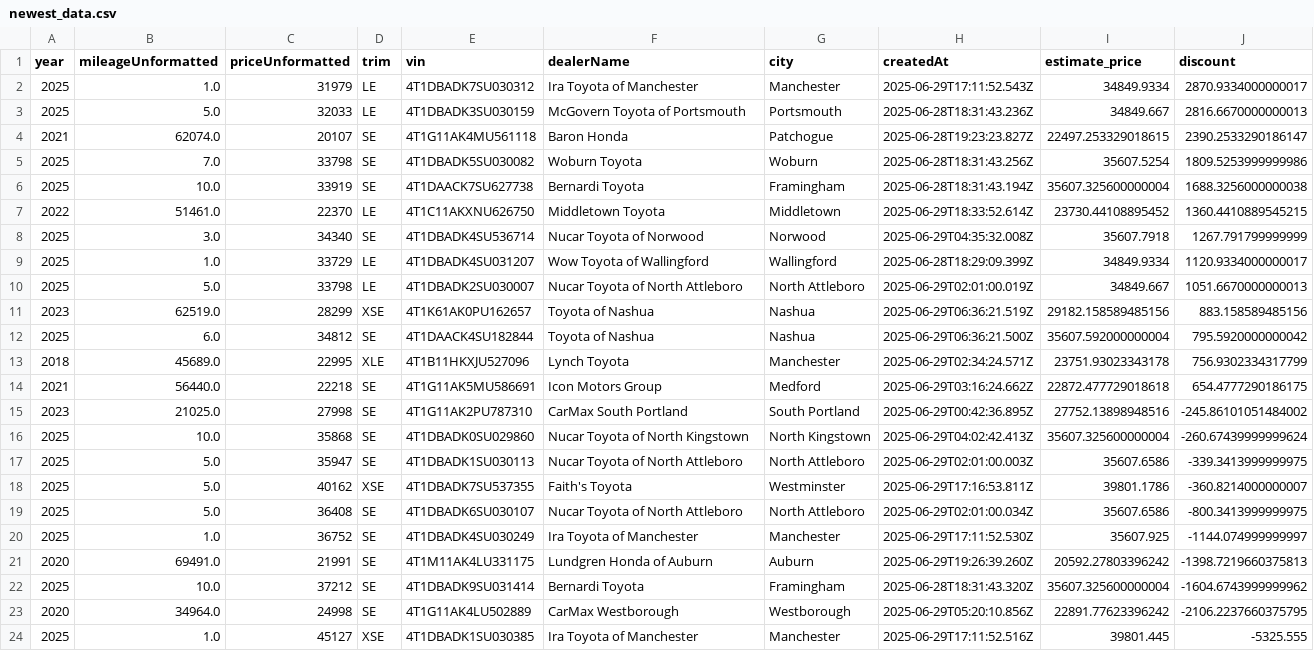
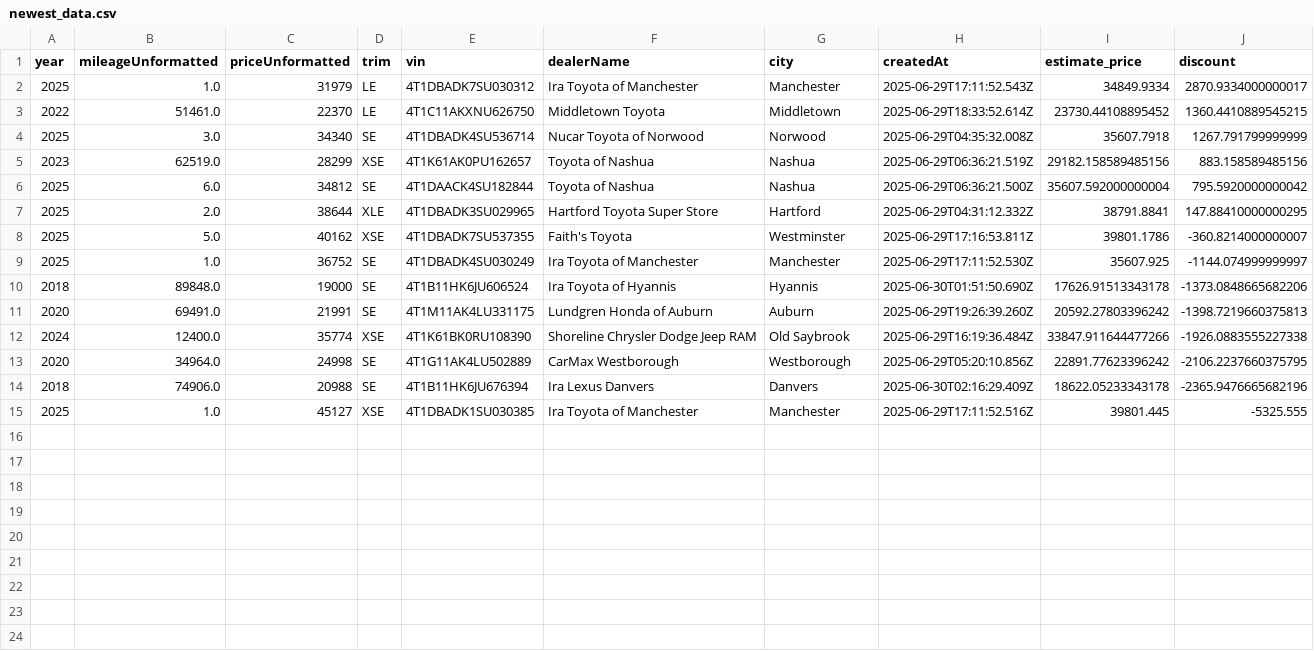
Before and after one commit to MMel099/UsedCarPricer, a CSV file: data/newest_data.csv, drawn as a sheet.

```diff
--- a/data/newest_data.csv
+++ b/data/newest_data.csv
@@ -2,23 +2,14 @@ year,mileageUnformatted,priceUnformatted,trim,vin,dealerName,city,createdAt,esti
 2025,1.0,31979,LE,4T1DBADK7SU030312,Ira Toyota of Manchester,Manchester,2025-06-29T17:11:52.543Z,34849.9334,2870.9334000000017
-2025,5.0,32033,LE,4T1DBADK3SU030159,McGovern Toyota of Portsmouth,Portsmouth,2025-06-28T18:31:43.236Z,34849.667,2816.6670000000013
-2021,62074.0,20107,SE,4T1G11AK4MU561118,Baron Honda,Patchogue,2025-06-28T19:23:23.827Z,22497.253329018615,2390.2533290186147
-2025,7.0,33798,SE,4T1DBADK5SU030082,Woburn Toyota,Woburn,2025-06-28T18:31:43.256Z,35607.5254,1809.5253999999986
-2025,10.0,33919,SE,4T1DAACK7SU627738,Bernardi Toyota,Framingham,2025-06-28T18:31:43.194Z,35607.325600000004,1688.3256000000038
 2022,51461.0,22370,LE,4T1C11AKXNU626750,Middletown Toyota,Middletown,2025-06-29T18:33:52.614Z,23730.44108895452,1360.4410889545215
 2025,3.0,34340,SE,4T1DBADK4SU536714,Nucar Toyota of Norwood,Norwood,2025-06-29T04:35:32.008Z,35607.7918,1267.791799999999
-2025,1.0,33729,LE,4T1DBADK4SU031207,Wow Toyota of Wallingford,Wallingford,2025-06-28T18:29:09.399Z,34849.9334,1120.9334000000017
-2025,5.0,33798,LE,4T1DBADK2SU030007,Nucar Toyota of North Attleboro,North Attleboro,2025-06-29T02:01:00.019Z,34849.667,1051.6670000000013
 2023,62519.0,28299,XSE,4T1K61AK0PU162657,Toyota of Nashua,Nashua,2025-06-29T06:36:21.519Z,29182.158589485156,883.158589485156
 2025,6.0,34812,SE,4T1DAACK4SU182844,Toyota of Nashua,Nashua,2025-06-29T06:36:21.500Z,35607.592000000004,795.5920000000042
-2018,45689.0,22995,XLE,4T1B11HKXJU527096,Lynch Toyota,Manchester,2025-06-29T02:34:24.571Z,23751.93023343178,756.9302334317799
-2021,56440.0,22218,SE,4T1G11AK5MU586691,Icon Motors Group,Medford,2025-06-29T03:16:24.662Z,22872.477729018618,654.4777290186175
-2023,21025.0,27998,SE,4T1G11AK2PU787310,CarMax South Portland,South Portland,2025-06-29T00:42:36.895Z,27752.13898948516,-245.86101051484002
-2025,10.0,35868,SE,4T1DBADK0SU029860,Nucar Toyota of North Kingstown,North Kingstown,2025-06-29T04:02:42.413Z,35607.325600000004,-260.67439999999624
-2025,5.0,35947,SE,4T1DBADK1SU030113,Nucar Toyota of North Attleboro,North Attleboro,2025-06-29T02:01:00.003Z,35607.6586,-339.3413999999975
+2025,2.0,38644,XLE,4T1DBADK3SU029965,Hartford Toyota Super Store,Hartford,2025-06-29T04:31:12.332Z,38791.8841,147.88410000000295
 2025,5.0,40162,XSE,4T1DBADK7SU537355,Faith's Toyota,Westminster,2025-06-29T17:16:53.811Z,39801.1786,-360.8214000000007
-2025,5.0,36408,SE,4T1DBADK6SU030107,Nucar Toyota of North Attleboro,North Attleboro,2025-06-29T02:01:00.034Z,35607.6586,-800.3413999999975
 2025,1.0,36752,SE,4T1DBADK4SU030249,Ira Toyota of Manchester,Manchester,2025-06-29T17:11:52.530Z,35607.925,-1144.074999999997
+2018,89848.0,19000,SE,4T1B11HK6JU606524,Ira Toyota of Hyannis,Hyannis,2025-06-30T01:51:50.690Z,17626.91513343178,-1373.0848665682206
 2020,69491.0,21991,SE,4T1M11AK4LU331175,Lundgren Honda of Auburn,Auburn,2025-06-29T19:26:39.260Z,20592.27803396242,-1398.7219660375813
-2025,10.0,37212,SE,4T1DBADK9SU031414,Bernardi Toyota,Framingham,2025-06-28T18:31:43.320Z,35607.325600000004,-1604.6743999999962
+2024,12400.0,35774,XSE,4T1K61BK0RU108390,Shoreline Chrysler Dodge Jeep RAM,Old Saybrook,2025-06-29T16:19:36.484Z,33847.911644477266,-1926.0883555227338
 2020,34964.0,24998,SE,4T1G11AK4LU502889,CarMax Westborough,Westborough,2025-06-29T05:20:10.856Z,22891.77623396242,-2106.2237660375795
+2018,74906.0,20988,SE,4T1B11HK6JU676394,Ira Lexus Danvers,Danvers,2025-06-30T02:16:29.409Z,18622.05233343178,-2365.9476665682196
 2025,1.0,45127,XSE,4T1DBADK1SU030385,Ira Toyota of Manchester,Manchester,2025-06-29T17:11:52.516Z,39801.445,-5325.555
```
Also changed, not shown: data/daily_stats.csv, data/master_data.csv, 3 other files.
